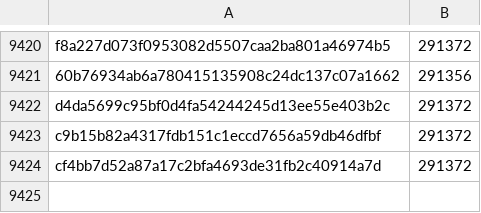
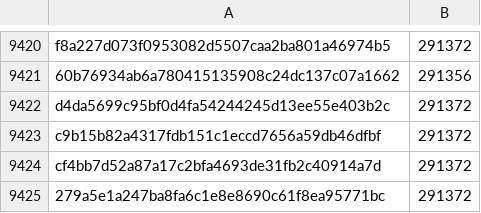
Before and after one commit to pybricks/pybricks-micropython, a CSV file: essentialhub.csv, drawn as a sheet; only a part is shown, gaps mark what is left out.

Commit message:
essentialhub: Add 279a5e1a: 291372 (+0).

```diff
--- a/essentialhub.csv
+++ b/essentialhub.csv
@@ -9424 +9424,2 @@ c9b15b82a4317fdb151c1eccd7656a59db46dfbf,291372
 cf4bb7d52a87a17c2bfa4693de31fb2c40914a7d,291372
+279a5e1a247ba8fa6c1e8e8690c61f8ea95771bc,291372
```
